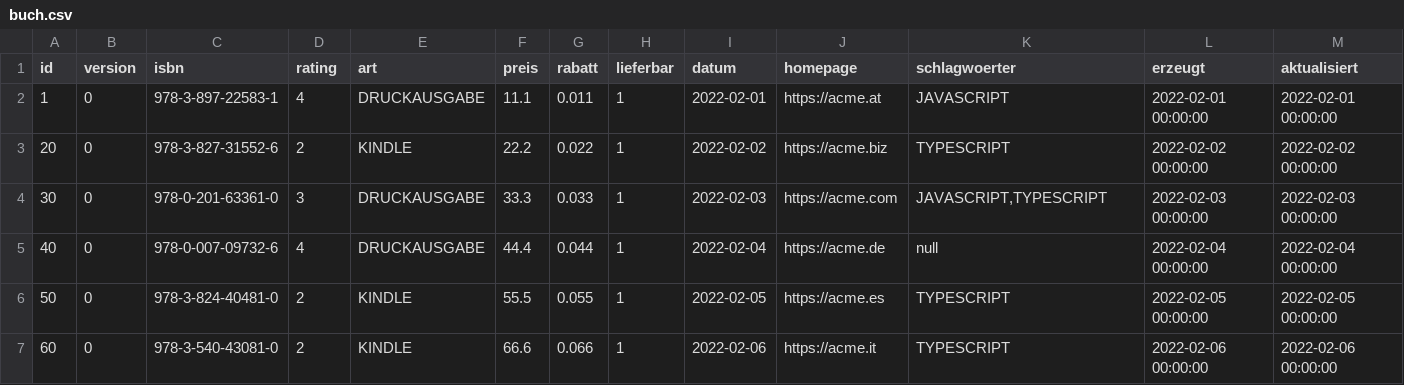
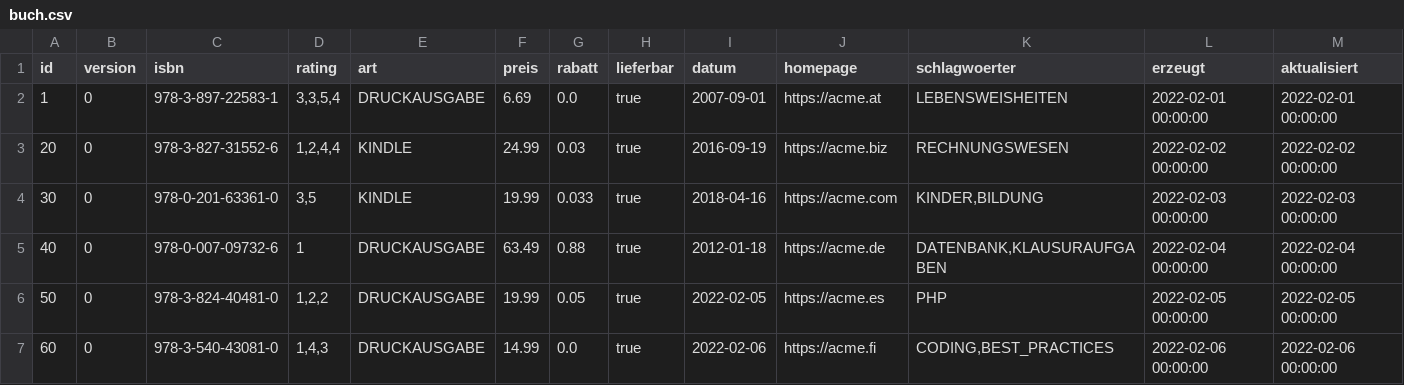
Before and after one commit to danielptv/buch, a CSV file: .extras/db/mysql/csv/buch.csv, drawn as a sheet.

Commit message:
feat: Improve example data

```diff
--- a/.extras/db/mysql/csv/buch.csv
+++ b/.extras/db/mysql/csv/buch.csv
@@ -1,7 +1,7 @@
 id;version;isbn;rating;art;preis;rabatt;lieferbar;datum;homepage;schlagwoerter;erzeugt;aktualisiert
-1;0;978-3-897-22583-1;4;DRUCKAUSGABE;11.1;0.011;1;2022-02-01;https://acme.at;JAVASCRIPT;2022-02-01 00:00:00;2022-02-01 00:00:00
-20;0;978-3-827-31552-6;2;KINDLE;22.2;0.022;1;2022-02-02;https://acme.biz;TYPESCRIPT;2022-02-02 00:00:00;2022-02-02 00:00:00
-30;0;978-0-201-63361-0;3;DRUCKAUSGABE;33.3;0.033;1;2022-02-03;https://acme.com;JAVASCRIPT,TYPESCRIPT;2022-02-03 00:00:00;2022-02-03 00:00:00
-40;0;978-0-007-09732-6;4;DRUCKAUSGABE;44.4;0.044;1;2022-02-04;https://acme.de;null;2022-02-04 00:00:00;2022-02-04 00:00:00
-50;0;978-3-824-40481-0;2;KINDLE;55.5;0.055;1;2022-02-05;https://acme.es;TYPESCRIPT;2022-02-05 00:00:00;2022-02-05 00:00:00
-60;0;978-3-540-43081-0;2;KINDLE;66.6;0.066;1;2022-02-06;https://acme.it;TYPESCRIPT;2022-02-06 00:00:00;2022-02-06 00:00:00
+1;0;978-3-897-22583-1;3,3,5,4;DRUCKAUSGABE;6.69;0.0;true;2007-09-01;https://acme.at;LEBENSWEISHEITEN;2022-02-01 00:00:00;2022-02-01 00:00:00
+20;0;978-3-827-31552-6;1,2,4,4;KINDLE;24.99;0.03;true;2016-09-19;https://acme.biz;RECHNUNGSWESEN;2022-02-02 00:00:00;2022-02-02 00:00:00
+30;0;978-0-201-63361-0;3,5;KINDLE;19.99;0.033;true;2018-04-16;https://acme.com;KINDER,BILDUNG;2022-02-03 00:00:00;2022-02-03 00:00:00
+40;0;978-0-007-09732-6;1;DRUCKAUSGABE;63.49;0.88;true;2012-01-18;https://acme.de;DATENBANK,KLAUSURAUFGABEN;2022-02-04 00:00:00;2022-02-04 00:00:00
+50;0;978-3-824-40481-0;1,2,2;DRUCKAUSGABE;19.99;0.05;true;2022-02-05;https://acme.es;PHP;2022-02-05 00:00:00;2022-02-05 00:00:00
+60;0;978-3-540-43081-0;1,4,3;DRUCKAUSGABE;14.99;0.0;true;2022-02-06;https://acme.fi;CODING,BEST_PRACTICES;2022-02-06 00:00:00;2022-02-06 00:00:00
```
Also changed, not shown: .extras/db/postgres/csv/buch.csv, 4 other files.
